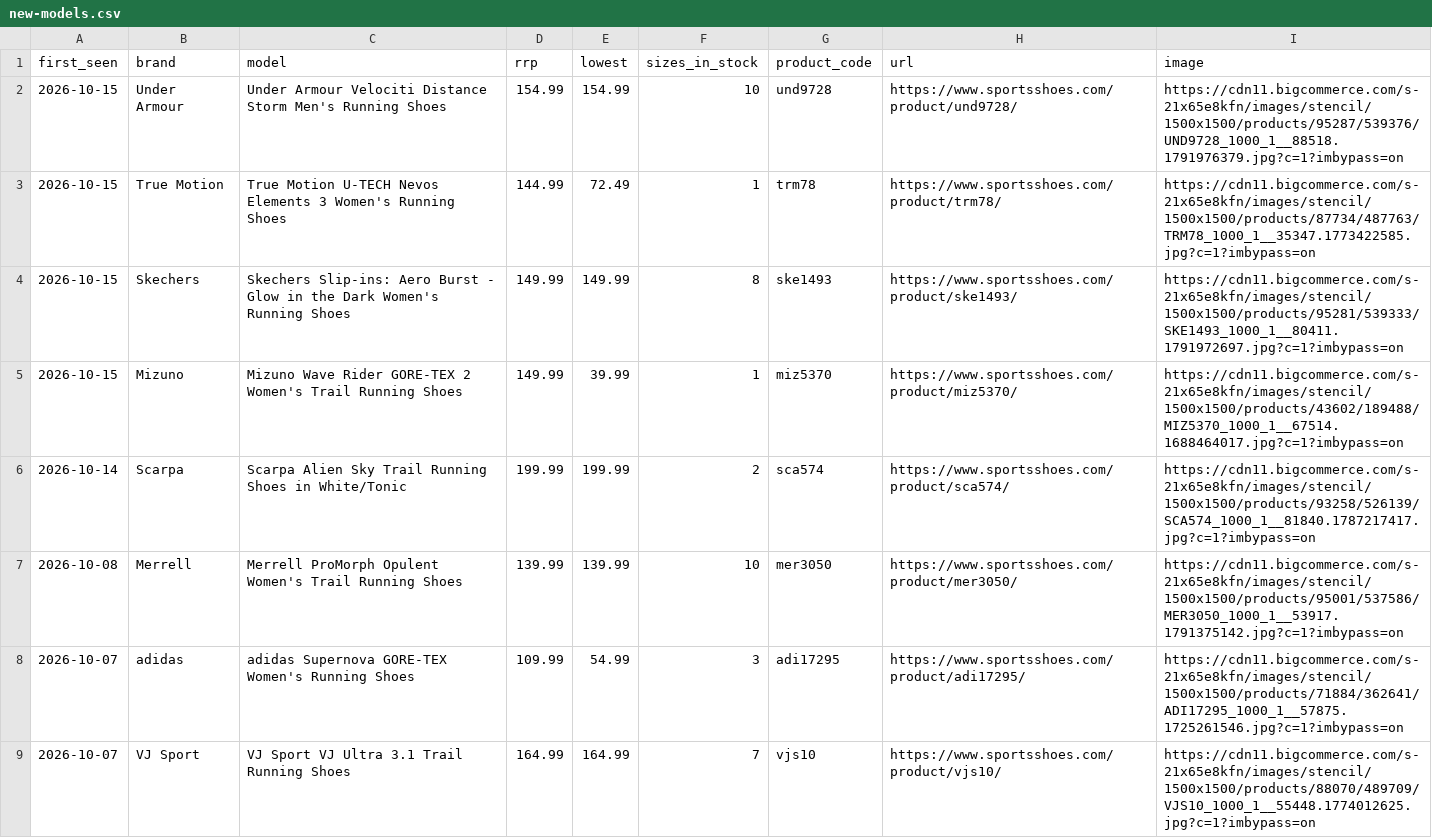
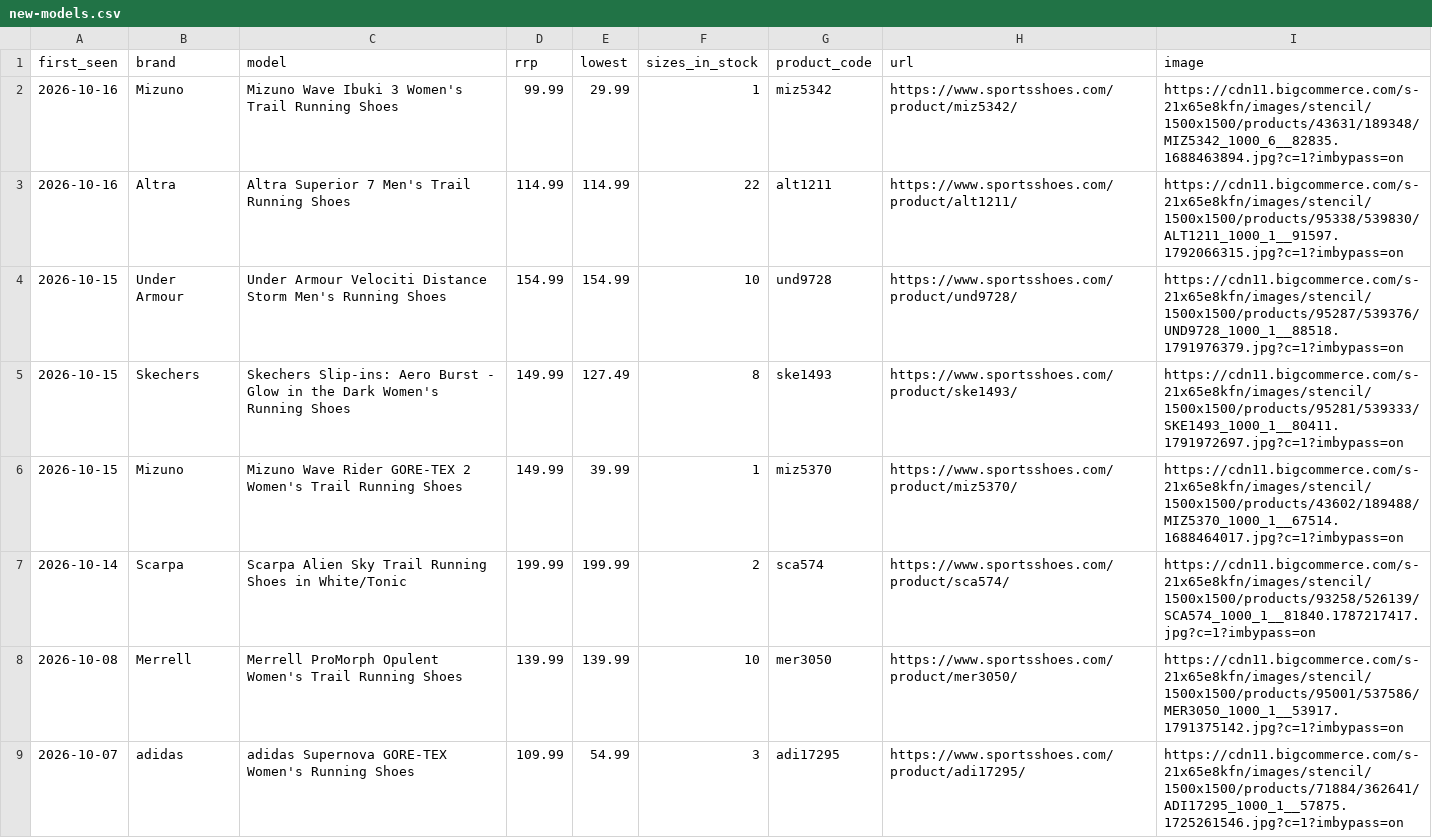
Before and after one commit to ecrawford-c28/shoe-finder, a CSV file: nmfr/public/new-models.csv, drawn as a sheet; only a part is shown; the shorter side is filled out with more unchanged rows.

Commit message:
Refresh prices and stock from the SportsShoes feed

```diff
--- a/nmfr/public/new-models.csv
+++ b/nmfr/public/new-models.csv
@@ -1,5 +1,6 @@
 first_seen,brand,model,rrp,lowest,sizes_in_stock,product_code,url,image
+2026-10-16,Mizuno,Mizuno Wave Ibuki 3 Women's Trail Running Shoes,99.99,29.99,1,miz5342,https://www.sportsshoes.com/product/miz5342/,https://cdn11.bigcommerce.com/s-21x65e8kfn/images/stencil/1500x1500/products/43631/189348/MIZ5342_1000_6__82835.1688463894.jpg?c=1?imbypass=on
+2026-10-16,Altra,Altra Superior 7 Men's Trail Running Shoes,114.99,114.99,22,alt1211,https://www.sportsshoes.com/product/alt1211/,https://cdn11.bigcommerce.com/s-21x65e8kfn/images/stencil/1500x1500/products/95338/539830/ALT1211_1000_1__91597.1792066315.jpg?c=1?imbypass=on
 2026-10-15,Under Armour,Under Armour Velociti Distance Storm Men's Running Shoes,154.99,154.99,10,und9728,https://www.sportsshoes.com/product/und9728/,https://cdn11.bigcommerce.com/s-21x65e8kfn/images/stencil/1500x1500/products/95287/539376/UND9728_1000_1__88518.1791976379.jpg?c=1?imbypass=on
-2026-10-15,True Motion,True Motion U-TECH Nevos Elements 3 Women's Running Shoes,144.99,72.49,1,trm78,https://www.sportsshoes.com/product/trm78/,https://cdn11.bigcommerce.com/s-21x65e8kfn/images/stencil/1500x1500/products/87734/487763/TRM78_1000_1__35347.1773422585.jpg?c=1?imbypass=on
-2026-10-15,Skechers,Skechers Slip-ins: Aero Burst - Glow in the Dark Women's Running Shoes,149.99,149.99,8,ske1493,https://www.sportsshoes.com/product/ske1493/,https://cdn11.bigcommerce.com/s-21x65e8kfn/images/stencil/1500x1500/products/95281/539333/SKE1493_1000_1__80411.1791972697.jpg?c=1?imbypass=on
+2026-10-15,Skechers,Skechers Slip-ins: Aero Burst - Glow in the Dark Women's Running Shoes,149.99,127.49,8,ske1493,https://www.sportsshoes.com/product/ske1493/,https://cdn11.bigcommerce.com/s-21x65e8kfn/images/stencil/1500x1500/products/95281/539333/SKE1493_1000_1__80411.1791972697.jpg?c=1?imbypass=on
 2026-10-15,Mizuno,Mizuno Wave Rider GORE-TEX 2 Women's Trail Running Shoes,149.99,39.99,1,miz5370,https://www.sportsshoes.com/product/miz5370/,https://cdn11.bigcommerce.com/s-21x65e8kfn/images/stencil/1500x1500/products/43602/189488/MIZ5370_1000_1__67514.1688464017.jpg?c=1?imbypass=on
```
Also changed, not shown: nmfr/data/new-models-baseline.csv, 2 other files.
